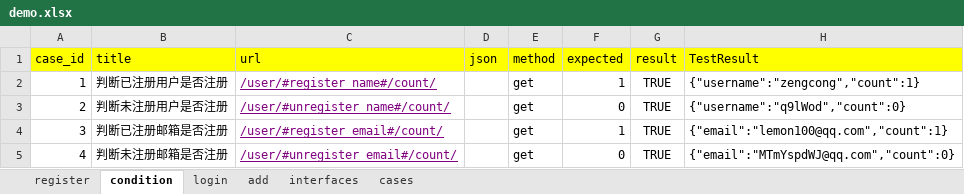
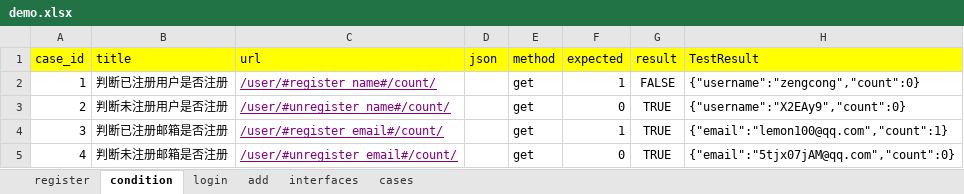
Before and after one commit to zengcong1314/python1205, an Excel workbook: interface_homework2/data/demo.xlsx, sheet condition, drawn as a sheet; values as stored, in another font and other column widths than the file's, no borders; the diff names each change by its address in the sheet, - before the commit and + after, or states it on an @@ line.

```diff
--- a/interface_homework2/data/demo.xlsx (sheet condition)
+++ b/interface_homework2/data/demo.xlsx (sheet condition)
-G2 (result): TRUE
+G2 (result): FALSE
-H2 (TestResult): {"username":"zengcong","count":1}
+H2 (TestResult): {"username":"zengcong","count":0}
-H3 (TestResult): {"username":"q9lWod","count":0}
+H3 (TestResult): {"username":"X2EAy9","count":0}
-H5 (TestResult): {"email":"MTmYspdWJ@qq.com","count":0}
+H5 (TestResult): {"email":"5tjx07jAM@qq.com","count":0}
```
Also changed, not shown: sheet register, sheet login, APaaS/data/demo.xlsx, 17 other files.
